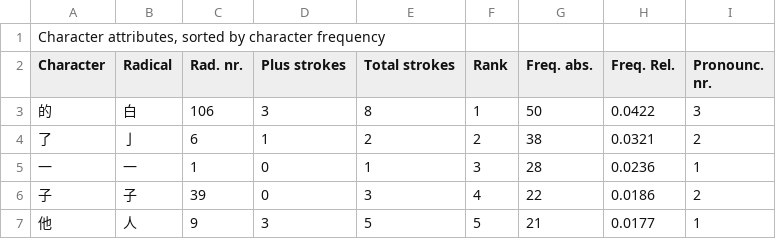
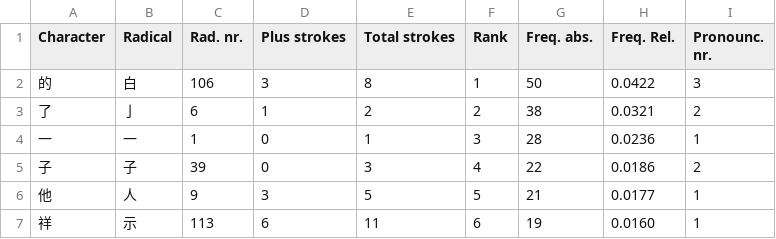
Before and after one commit to stranak/hanzi-stats, a TSV file: Ajtz.tsv, drawn as a sheet; only a part is shown; the shorter side is filled out with more unchanged rows.

Commit message:
Update Ajtz.tsv
trying to improve looks on github by removing the first line to give the TSV file a proper header.

```diff
--- a/Ajtz.tsv
+++ b/Ajtz.tsv
@@ -1,2 +1 @@
-Character attributes, sorted by character frequency
 Character	Radical	Rad. nr.	Plus strokes	Total strokes	Rank	Freq. abs.	Freq. Rel.	Pronounc. nr.
```
